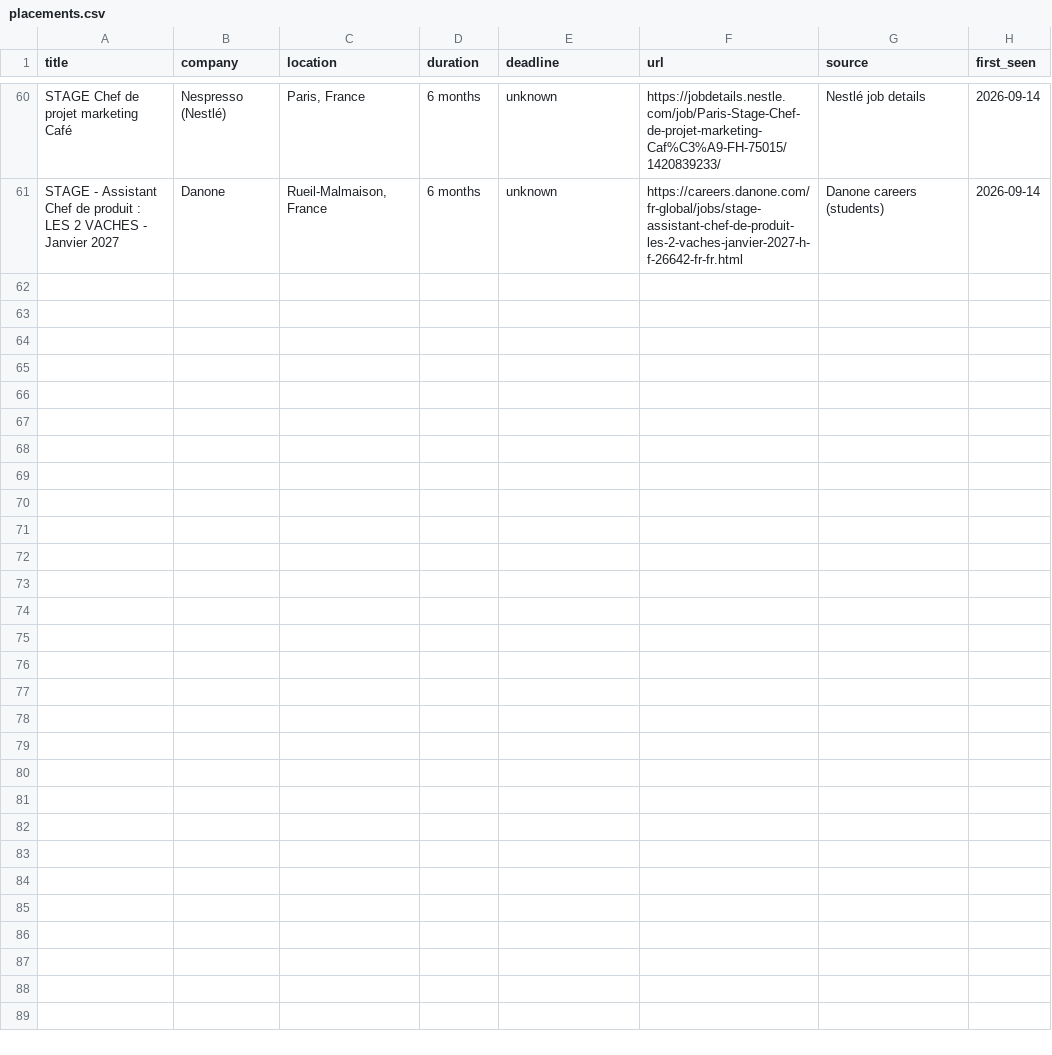
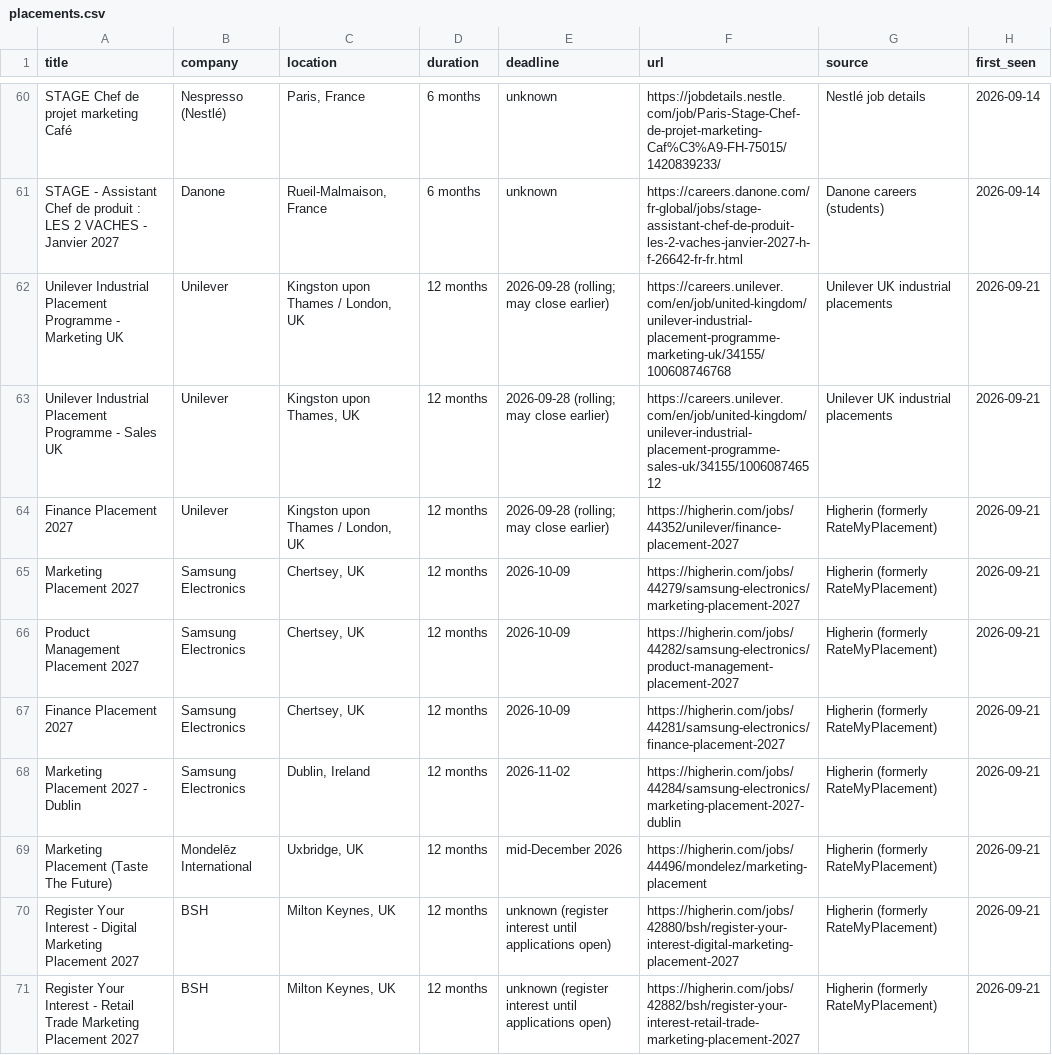
Before and after one commit to javierorange/maya-placement, a CSV file: placements.csv, drawn as a sheet; only a part is shown, gaps mark what is left out; the diff covers the shown part only; the diff names each change by its address in the sheet, - before the commit and + after, or states it on an @@ line.

```diff
--- a/placements.csv
+++ b/placements.csv
+row 62: Unilever Industrial Placement Programme - Marketing UK | Unilever | Kingston upon Thames / London, UK | 12 months | 2026-09-28 (rolling; may close earlier) | https://careers.unilever.com/en/job/united-kingdom/unilever-industrial-placement-programme-marketing-uk/34155/100608746768 | Unilever UK industrial placements | 2026-09-21
+row 63: Unilever Industrial Placement Programme - Sales UK | Unilever | Kingston upon Thames, UK | 12 months | 2026-09-28 (rolling; may close earlier) | https://careers.unilever.com/en/job/united-kingdom/unilever-industrial-placement-programme-sales-uk/34155/100608746512 | Unilever UK industrial placements | 2026-09-21
+row 64: Finance Placement 2027 | Unilever | Kingston upon Thames / London, UK | 12 months | 2026-09-28 (rolling; may close earlier) | https://higherin.com/jobs/44352/unilever/finance-placement-2027 | Higherin (formerly RateMyPlacement) | 2026-09-21
+row 65: Marketing Placement 2027 | Samsung Electronics | Chertsey, UK | 12 months | 2026-10-09 | https://higherin.com/jobs/44279/samsung-electronics/marketing-placement-2027 | Higherin (formerly RateMyPlacement) | 2026-09-21
+row 66: Product Management Placement 2027 | Samsung Electronics | Chertsey, UK | 12 months | 2026-10-09 | https://higherin.com/jobs/44282/samsung-electronics/product-management-placement-2027 | Higherin (formerly RateMyPlacement) | 2026-09-21
+row 67: Finance Placement 2027 | Samsung Electronics | Chertsey, UK | 12 months | 2026-10-09 | https://higherin.com/jobs/44281/samsung-electronics/finance-placement-2027 | Higherin (formerly RateMyPlacement) | 2026-09-21
+row 68: Marketing Placement 2027 - Dublin | Samsung Electronics | Dublin, Ireland | 12 months | 2026-11-02 | https://higherin.com/jobs/44284/samsung-electronics/marketing-placement-2027-dublin | Higherin (formerly RateMyPlacement) | 2026-09-21
+row 69: Marketing Placement (Taste The Future) | Mondelēz International | Uxbridge, UK | 12 months | mid-December 2026 | https://higherin.com/jobs/44496/mondelez/marketing-placement | Higherin (formerly RateMyPlacement) | 2026-09-21
+row 70: Register Your Interest - Digital Marketing Placement 2027 | BSH | Milton Keynes, UK | 12 months | unknown (register interest until applications open) | https://higherin.com/jobs/42880/bsh/register-your-interest-digital-marketing-placement-2027 | Higherin (formerly RateMyPlacement) | 2026-09-21
+row 71: Register Your Interest - Retail Trade Marketing Placement 2027 | BSH | Milton Keynes, UK | 12 months | unknown (register interest until applications open) | https://higherin.com/jobs/42882/bsh/register-your-interest-retail-trade-marketing-placement-2027 | Higherin (formerly RateMyPlacement) | 2026-09-21
```
Also changed, not shown: 10 added rows elsewhere in this file, 4 other files.
